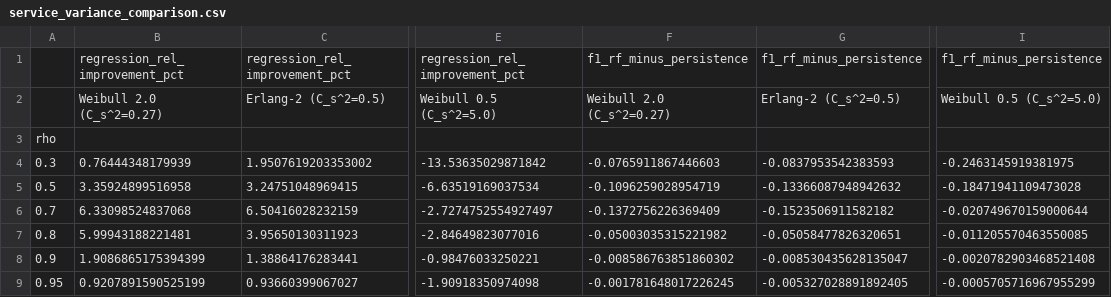
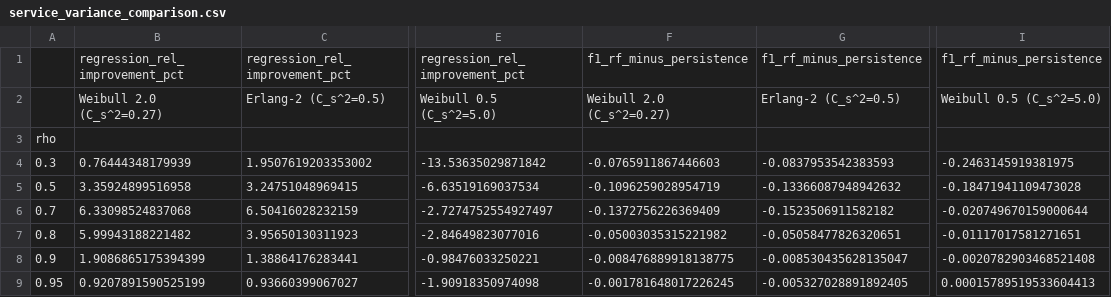
Before and after one commit to avinashms2104/queue-forecasting-dissertation, a CSV file: results/service_variance_comparison.csv, drawn as a sheet; only a part is shown, gaps mark what is left out; the diff names each change by its address in the sheet, - before the commit and + after, or states it on an @@ line.

```diff
--- a/results/service_variance_comparison.csv
+++ b/results/service_variance_comparison.csv
-B7: 5.99943188221481
+B7: 5.99943188221482
-I7: -0.011205570463550085
+I7: -0.01117017581271651
-F8: -0.008586763851860302
+F8: -0.008476889918138775
-I9: -0.0005705716967955299
+I9: 0.00015789519533604413
```
Also changed, not shown: results/mg1_feature_set_comparison.csv, results/mg1_model_comparison_classification.csv, 36 other files.
